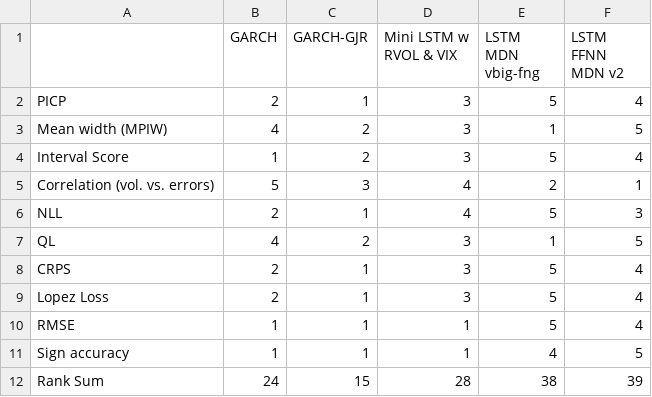
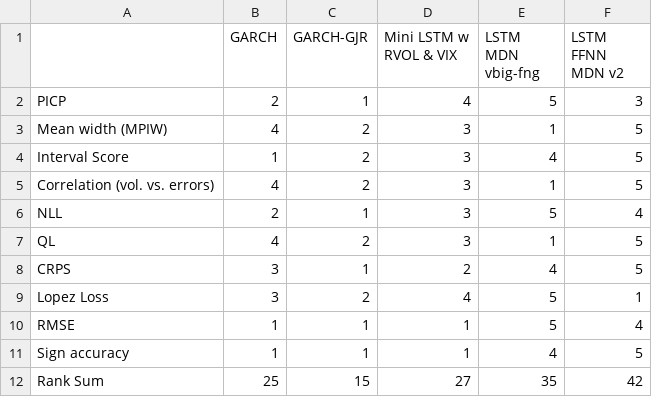
Before and after one commit to tjespe/master, a CSV file: Code/results/comp_rankings_S&P.csv, drawn as a sheet.

```diff
--- a/Code/results/comp_rankings_S&P.csv
+++ b/Code/results/comp_rankings_S&P.csv
@@ -1,12 +1,12 @@
 ,GARCH,GARCH-GJR,Mini LSTM w RVOL & VIX,LSTM MDN vbig-fng,LSTM FFNN MDN v2
-PICP,2,1,3,5,4
+PICP,2,1,4,5,3
 Mean width (MPIW),4,2,3,1,5
-Interval Score,1,2,3,5,4
-Correlation (vol. vs. errors),5,3,4,2,1
-NLL,2,1,4,5,3
+Interval Score,1,2,3,4,5
+Correlation (vol. vs. errors),4,2,3,1,5
+NLL,2,1,3,5,4
 QL,4,2,3,1,5
-CRPS,2,1,3,5,4
-Lopez Loss,2,1,3,5,4
+CRPS,3,1,2,4,5
+Lopez Loss,3,2,4,5,1
 RMSE,1,1,1,5,4
 Sign accuracy,1,1,1,4,5
-Rank Sum,24,15,28,38,39
+Rank Sum,25,15,27,35,42
```
Also changed, not shown: Code/predictions/lstm_ffnn_mdn_mc_predictions_S&P_30_days_v2.csv, Code/results/comp_results_S&P.csv, 9 other files.
